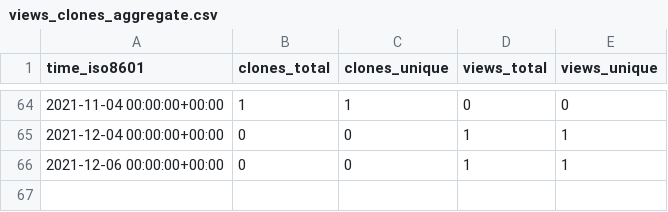
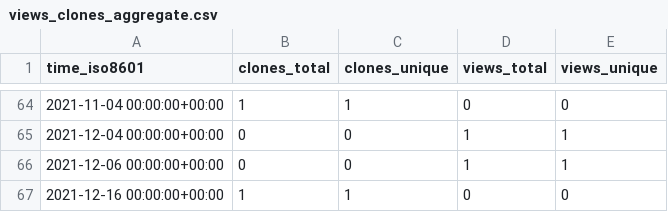
Before and after one commit to djmcgregor/GHRS_data, a CSV file: djmcgregor/djmcgregor.github.io/ghrs-data/views_clones_aggregate.csv, drawn as a sheet; only a part is shown, gaps mark what is left out; the diff names each change by its address in the sheet, - before the commit and + after, or states it on an @@ line.

```diff
--- a/djmcgregor/djmcgregor.github.io/ghrs-data/views_clones_aggregate.csv
+++ b/djmcgregor/djmcgregor.github.io/ghrs-data/views_clones_aggregate.csv
+row 67: 2021-12-16 00:00:00+00:00 | 1 | 1 | 0 | 0
```
Also changed, not shown: 1 other file.
